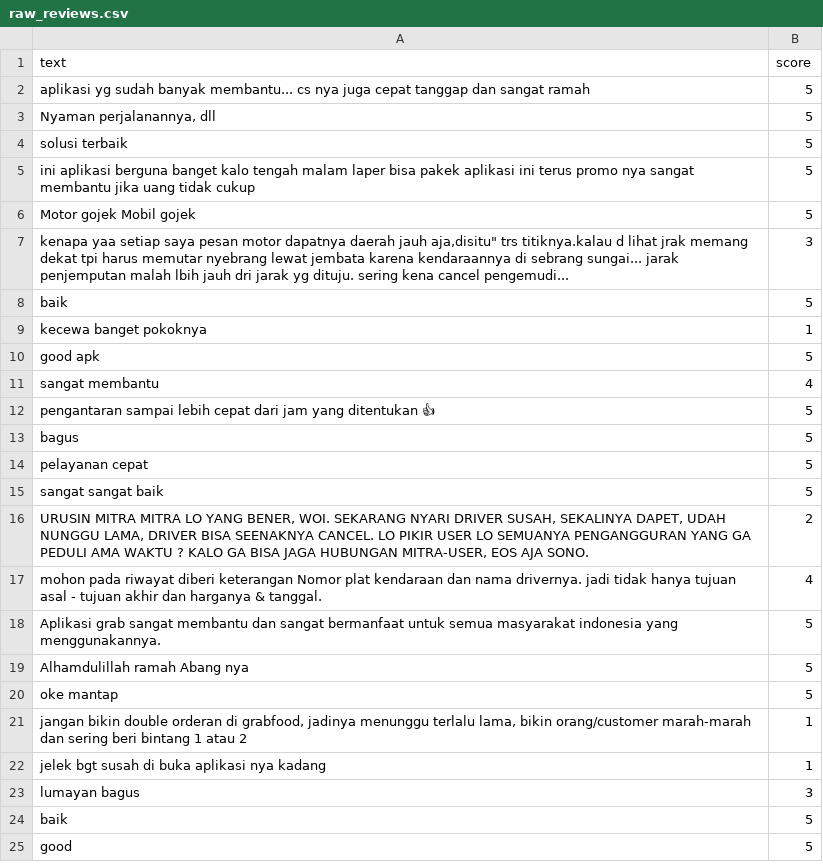
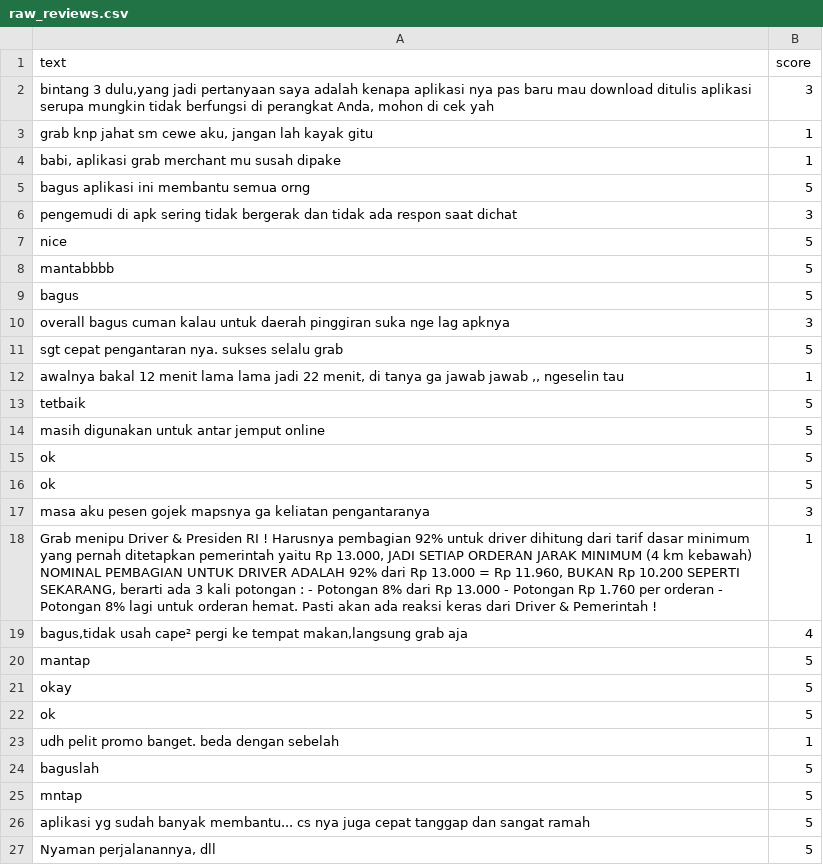
Before and after one commit to alvindeo/absa-ner-grab-indobert, a CSV file: data/raw_reviews.csv, drawn as a sheet; only a part is shown; the shorter side is filled out with more unchanged rows; the diff covers the shown part only.

```diff
--- a/data/raw_reviews.csv
+++ b/data/raw_reviews.csv
@@ -1,2 +1,26 @@
 text,score
+"bintang 3 dulu,yang jadi pertanyaan saya adalah kenapa aplikasi nya pas baru mau download ditulis aplikasi serupa mungkin tidak berfungsi di perangkat Anda, mohon di cek yah",3
+"grab knp jahat sm cewe aku, jangan lah kayak gitu",1
+"babi, aplikasi grab merchant mu susah dipake",1
+bagus aplikasi ini membantu semua orng,5
+pengemudi di apk sering tidak bergerak dan tidak ada respon saat dichat,3
+nice,5
+mantabbbb,5
+bagus,5
+overall bagus cuman kalau untuk daerah pinggiran suka nge lag apknya,3
+sgt cepat pengantaran nya. sukses selalu grab,5
+"awalnya bakal 12 menit lama lama jadi 22 menit, di tanya ga jawab jawab ,, ngeselin tau",1
+tetbaik,5
+masih digunakan untuk antar jemput online,5
+ok,5
+ok,5
+masa aku pesen gojek mapsnya ga keliatan pengantaranya,3
+"Grab menipu Driver & Presiden RI ! Harusnya pembagian 92% untuk driver dihitung dari tarif dasar minimum yang pernah ditetapkan pemerintah yaitu Rp 13.000, JADI SETIAP ORDERAN JARAK MINIMUM (4 km kebawah) NOMINAL PEMBAGIAN UNTUK DRIVER ADALAH 92% dari Rp 13.000 = Rp 11.960, BUKAN Rp 10.200 SEPERTI SEKARANG, berarti ada 3 kali potongan : - Potongan 8% dari Rp 13.000 - Potongan Rp 1.760 per orderan - Potongan 8% lagi untuk orderan hemat. Pasti akan ada reaksi keras dari Driver & Pemerintah !",1
+"bagus,tidak usah cape² pergi ke tempat makan,langsung grab aja",4
+mantap,5
+okay,5
+ok,5
+udh pelit promo banget. beda dengan sebelah,1
+baguslah,5
+mntap,5
 aplikasi yg sudah banyak membantu... cs nya juga cepat tanggap dan sangat ramah,5
```
Also changed, not shown: 20 removed rows elsewhere in this file, data/absa_dataset.csv, data/ner_bio_dataset.tsv, 2 other files.
